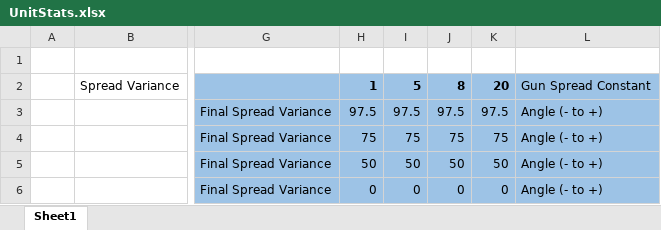
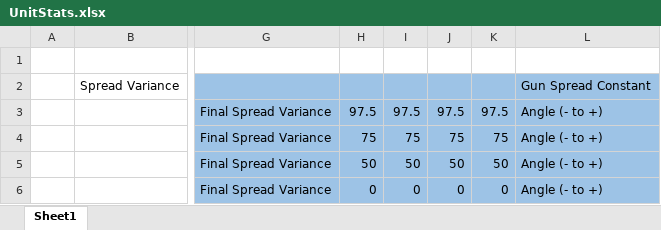
Before and after one commit to StrongJoshua/ProjecTiles, an Excel workbook: UnitStats.xlsx, sheet Sheet1, drawn as a sheet; only a part is shown, gaps mark what is left out; values as stored, in another font and other column widths than the file's, no borders; the diff names each change by its address in the sheet, - before the commit and + after, or states it on an @@ line.

Commit message:
Minor fix

```diff
--- a/UnitStats.xlsx (sheet Sheet1)
+++ b/UnitStats.xlsx (sheet Sheet1)
-H2: 1
+H2: (empty)
-I2: 5
+I2: (empty)
-J2: 8
+J2: (empty)
-K2: 20
+K2: (empty)
```
